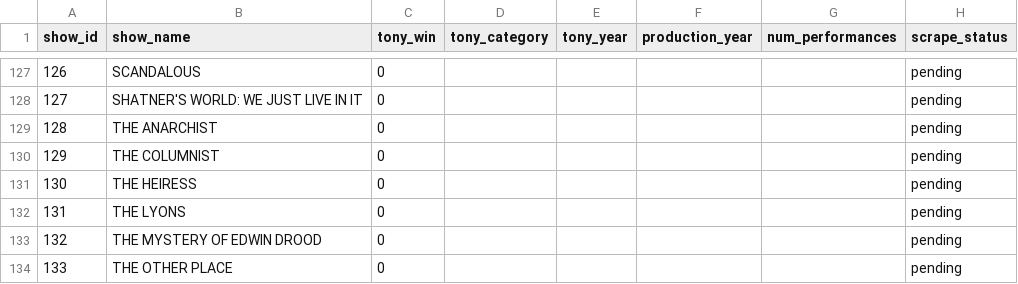
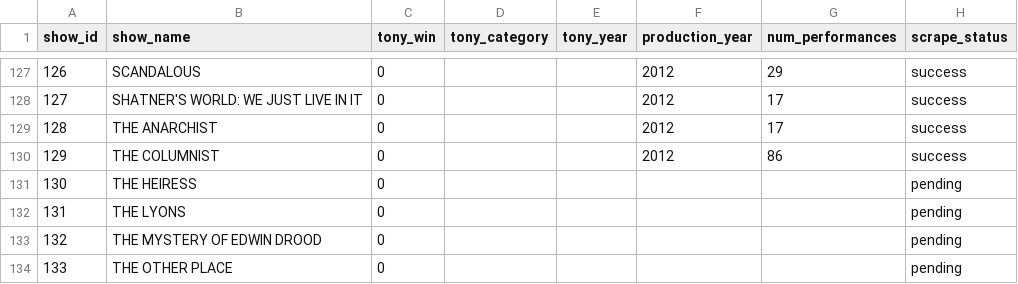
Before and after one commit to jharbour24/Python_projects, a CSV file: data/tony_outcomes_with_performances.csv, drawn as a sheet; only a part is shown, gaps mark what is left out; the diff covers the shown part only.

```diff
--- a/data/tony_outcomes_with_performances.csv
+++ b/data/tony_outcomes_with_performances.csv
@@ -127,5 +127,5 @@ show_id,show_name,tony_win,tony_category,tony_year,production_year,num_performan
-126,SCANDALOUS,0,,,,,pending
-127,SHATNER'S WORLD: WE JUST LIVE IN IT,0,,,,,pending
-128,THE ANARCHIST,0,,,,,pending
-129,THE COLUMNIST,0,,,,,pending
+126,SCANDALOUS,0,,,2012,29,success
+127,SHATNER'S WORLD: WE JUST LIVE IN IT,0,,,2012,17,success
+128,THE ANARCHIST,0,,,2012,17,success
+129,THE COLUMNIST,0,,,2012,86,success
 130,THE HEIRESS,0,,,,,pending
```
Also changed, not shown: 78 edited cells elsewhere in this file.
